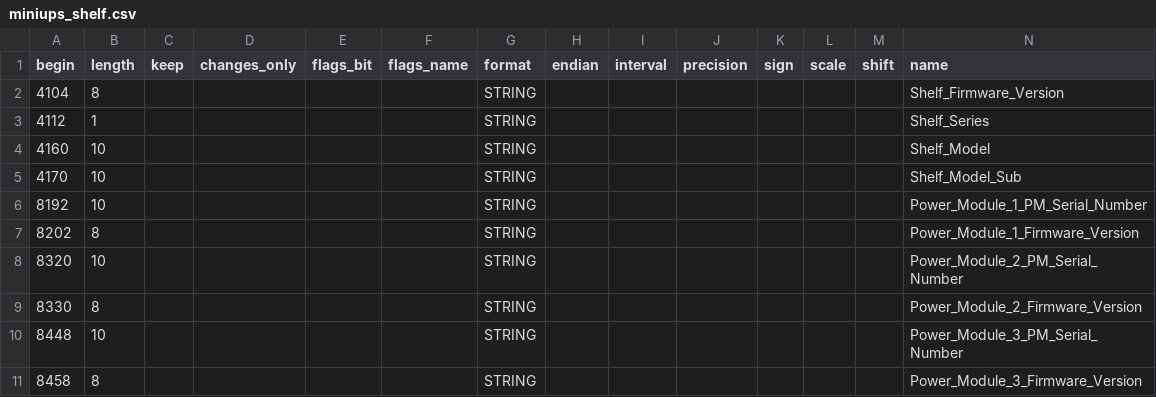
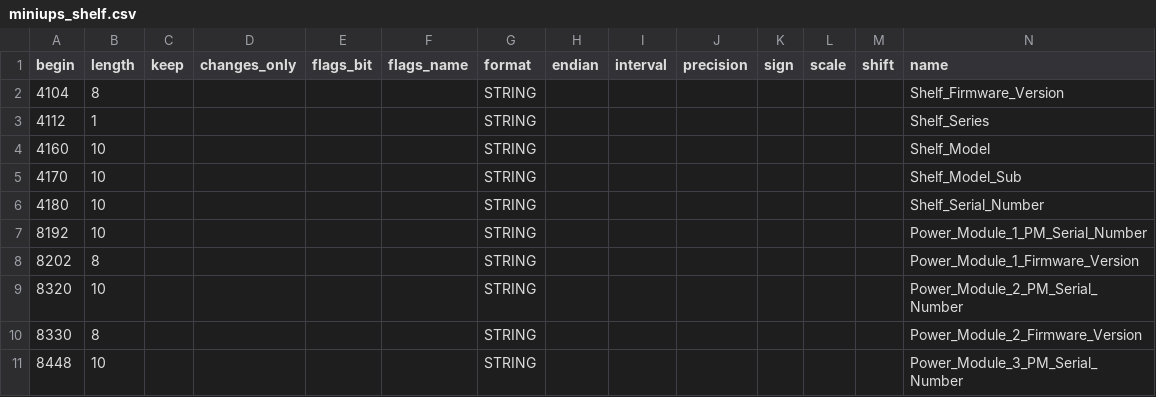
Before and after one commit to facebook/openbmc, a CSV file: common/recipes-core/rackmon2/rackmon/configs/register_map/csv/miniups_shelf.csv, drawn as a sheet; only a part is shown; the shorter side is filled out with more unchanged rows; rows hold the shown columns only; the diff names each change by its address in the sheet, - before the commit and + after, or states it on an @@ line.

```diff
--- a/common/recipes-core/rackmon2/rackmon/configs/register_map/csv/miniups_shelf.csv
+++ b/common/recipes-core/rackmon2/rackmon/configs/register_map/csv/miniups_shelf.csv
+row 6: 4180 | 10 |  |  |  |  | STRING |  |  |  |  |  |  | Shelf_Serial_Number
```
Also changed, not shown: common/recipes-core/rackmon2/rackmon/configs/register_map/csv/miniups_bbu.csv, 1 other file.
